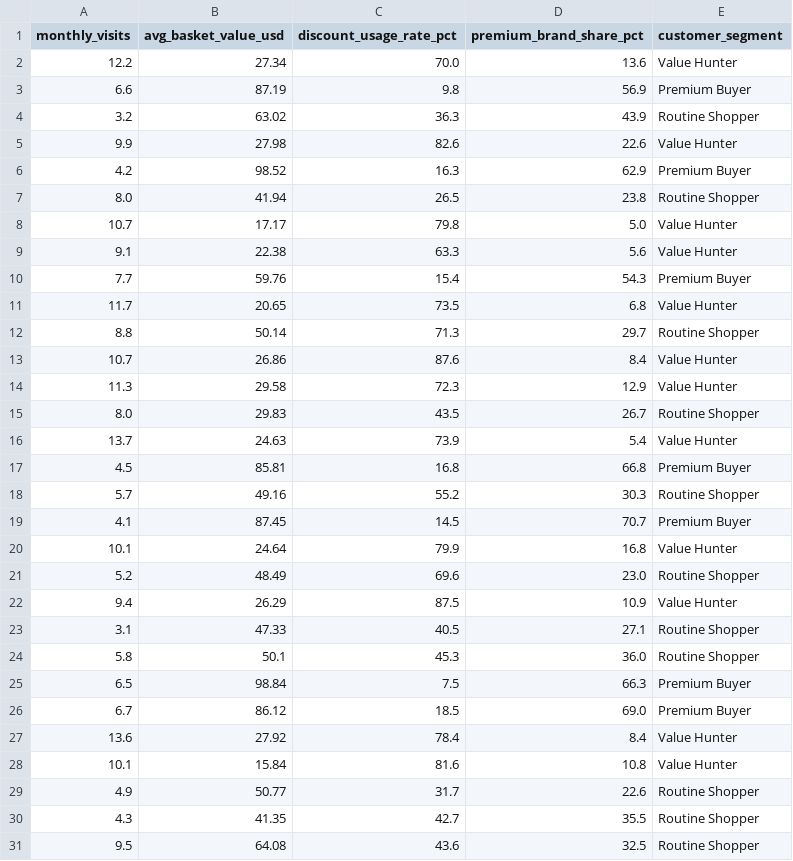
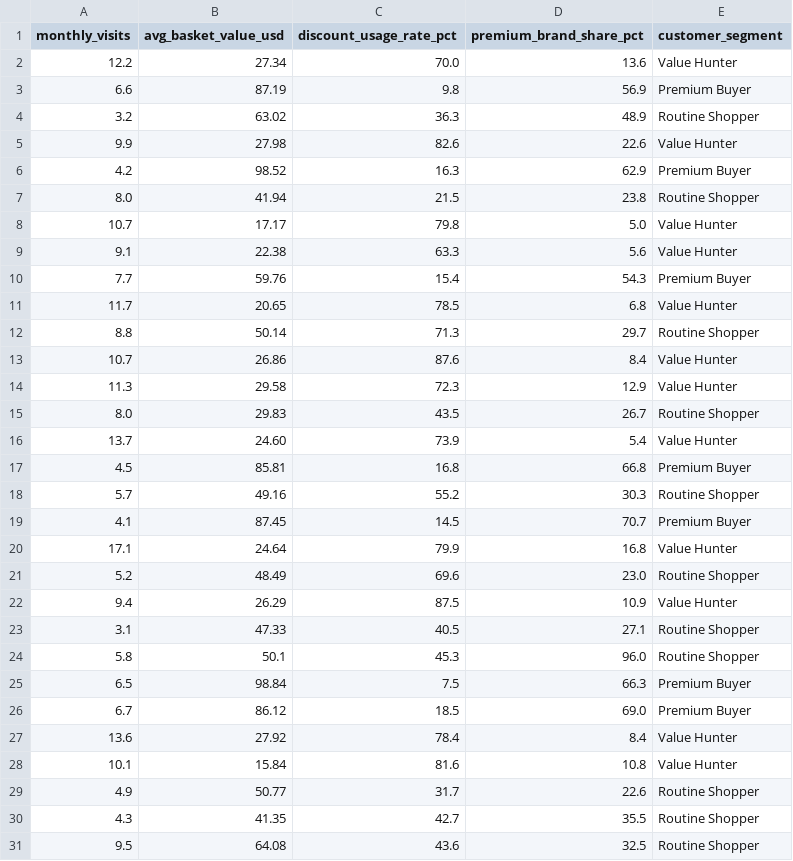
Before and after one commit to twiradinata/datasets, a CSV file: retail_customer_classification.csv, drawn as a sheet; only a part is shown.

Commit message:
Add files via upload

```diff
--- a/retail_customer_classification.csv
+++ b/retail_customer_classification.csv
@@ -3,6 +3,6 @@ monthly_visits,avg_basket_value_usd,discount_usage_rate_pct,premium_brand_share_
 6.6,87.19,9.8,56.9,Premium Buyer
-3.2,63.02,36.3,43.9,Routine Shopper
+3.2,63.02,36.3,48.9,Routine Shopper
 9.9,27.98,82.6,22.6,Value Hunter
 4.2,98.52,16.3,62.9,Premium Buyer
-8.0,41.94,26.5,23.8,Routine Shopper
+8.0,41.94,21.5,23.8,Routine Shopper
 10.7,17.17,79.8,5.0,Value Hunter
@@ -10,3 +10,3 @@ monthly_visits,avg_basket_value_usd,discount_usage_rate_pct,premium_brand_share_
 7.7,59.76,15.4,54.3,Premium Buyer
-11.7,20.65,73.5,6.8,Value Hunter
+11.7,20.65,78.5,6.8,Value Hunter
 8.8,50.14,71.3,29.7,Routine Shopper
@@ -15,3 +15,3 @@ monthly_visits,avg_basket_value_usd,discount_usage_rate_pct,premium_brand_share_
 8.0,29.83,43.5,26.7,Routine Shopper
-13.7,24.63,73.9,5.4,Value Hunter
+13.7,24.60,73.9,5.4,Value Hunter
 4.5,85.81,16.8,66.8,Premium Buyer
@@ -19,3 +19,3 @@ monthly_visits,avg_basket_value_usd,discount_usage_rate_pct,premium_brand_share_
 4.1,87.45,14.5,70.7,Premium Buyer
-10.1,24.64,79.9,16.8,Value Hunter
+17.1,24.64,79.9,16.8,Value Hunter
 5.2,48.49,69.6,23.0,Routine Shopper
@@ -23,3 +23,3 @@ monthly_visits,avg_basket_value_usd,discount_usage_rate_pct,premium_brand_share_
 3.1,47.33,40.5,27.1,Routine Shopper
-5.8,50.1,45.3,36.0,Routine Shopper
+5.8,50.1,45.3,96.0,Routine Shopper
 6.5,98.84,7.5,66.3,Premium Buyer
```
